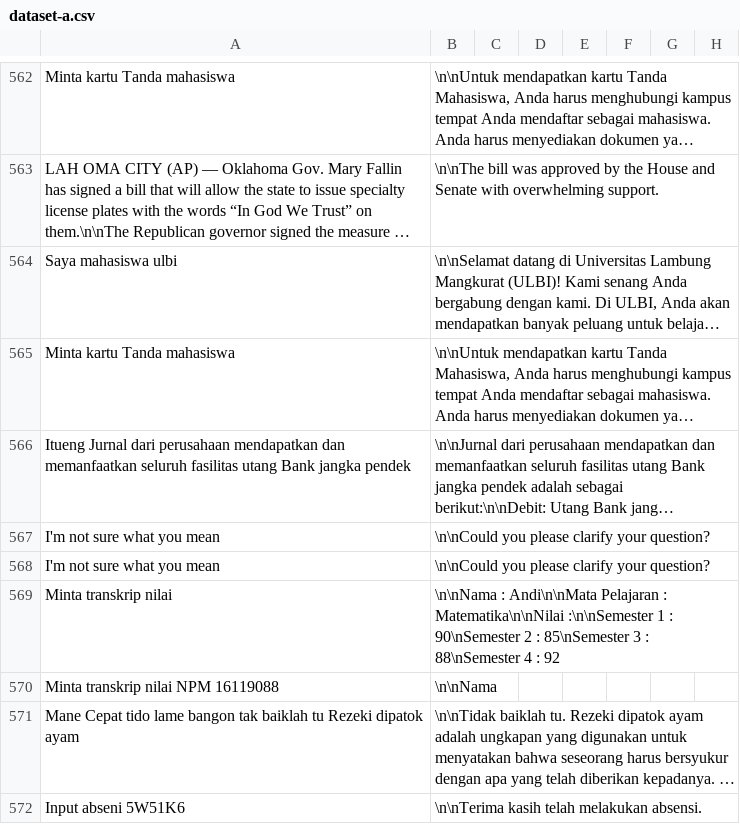
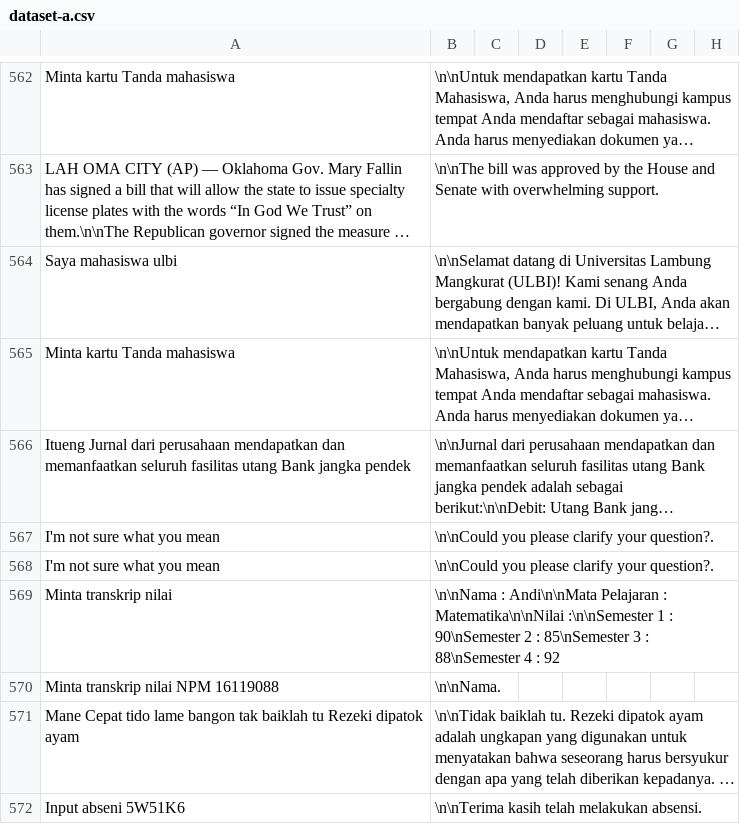
Before and after one commit to cerdas-buatan/dataset, a CSV file: dataset/dipa-cleaning 5252-6001/dataset-a.csv, drawn as a sheet; only a part is shown, gaps mark what is left out; long unchanged cells end in …; the diff covers the shown part only; the diff names each change by its address in the sheet, - before the commit and + after, or states it on an @@ line.

Commit message:
det1

```diff
--- a/dataset/dipa-cleaning 5252-6001/dataset-a.csv
+++ b/dataset/dipa-cleaning 5252-6001/dataset-a.csv
-B567:B568: \n\nCould you please clarify your question?
+B567:B568: \n\nCould you please clarify your question?.
-B570: \n\nNama
+B570: \n\nNama.
```
Also changed, not shown: 7 edited cells elsewhere in this file.
